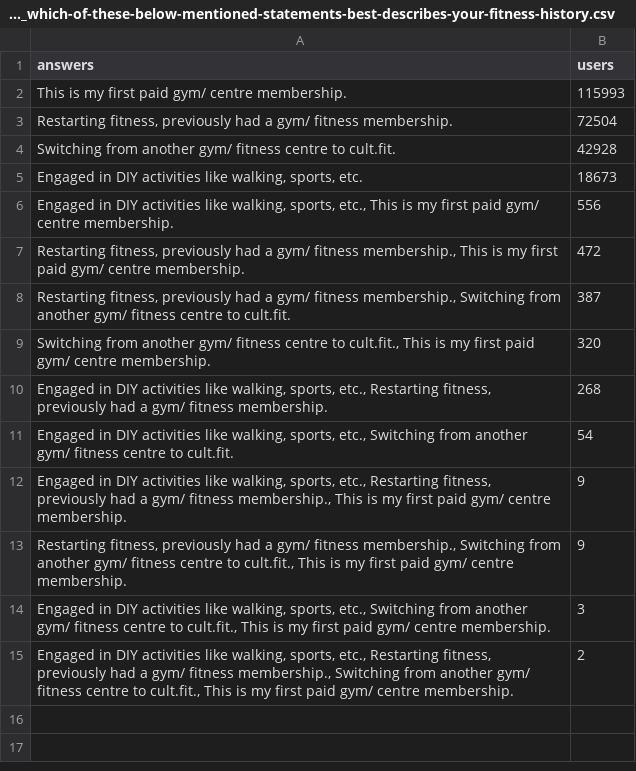
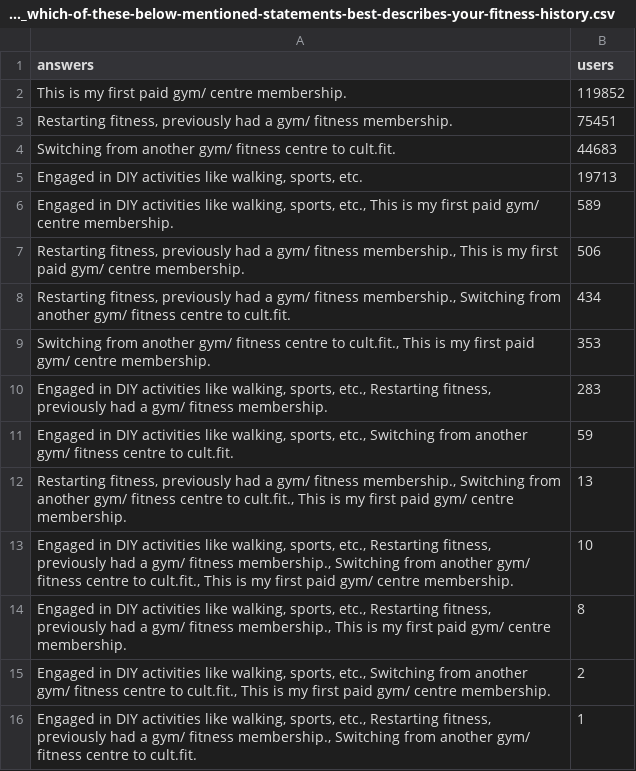
Before and after one commit to curefit/auditor-portal, a CSV file: artifacts/results/question-47810__47810__which-of-these-below-mentioned-statements-best-describes-your-fitness-history.csv, drawn as a sheet.

```diff
--- a/artifacts/results/question-47810__47810__which-of-these-below-mentioned-statements-best-describes-your-fitness-history.csv
+++ b/artifacts/results/question-47810__47810__which-of-these-below-mentioned-statements-best-describes-your-fitness-history.csv
@@ -1,15 +1,16 @@
 answers,users
-This is my first paid gym/ centre membership.,115993
-"Restarting fitness, previously had a gym/ fitness membership.",72504
-Switching from another gym/ fitness centre to cult.fit.,42928
-"Engaged in DIY activities like walking, sports, etc.",18673
-"Engaged in DIY activities like walking, sports, etc., This is my first paid gym/ centre membership.",556
-"Restarting fitness, previously had a gym/ fitness membership., This is my first paid gym/ centre membership.",472
-"Restarting fitness, previously had a gym/ fitness membership., Switching from another gym/ fitness centre to cult.fit.",387
-"Switching from another gym/ fitness centre to cult.fit., This is my first paid gym/ centre membership.",320
-"Engaged in DIY activities like walking, sports, etc., Restarting fitness, previously had a gym/ fitness membership.",268
-"Engaged in DIY activities like walking, sports, etc., Switching from another gym/ fitness centre to cult.fit.",54
-"Engaged in DIY activities like walking, sports, etc., Restarting fitness, previously had a gym/ fitness membership., This is my first paid gym/ centre membership.",9
-"Restarting fitness, previously had a gym/ fitness membership., Switching from another gym/ fitness centre to cult.fit., This is my first paid gym/ centre membership.",9
-"Engaged in DIY activities like walking, sports, etc., Switching from another gym/ fitness centre to cult.fit., This is my first paid gym/ centre membership.",3
-"Engaged in DIY activities like walking, sports, etc., Restarting fitness, previously had a gym/ fitness membership., Switching from another gym/ fitness centre to cult.fit., This is my first paid gym/ centre membership.",2
+This is my first paid gym/ centre membership.,119852
+"Restarting fitness, previously had a gym/ fitness membership.",75451
+Switching from another gym/ fitness centre to cult.fit.,44683
+"Engaged in DIY activities like walking, sports, etc.",19713
+"Engaged in DIY activities like walking, sports, etc., This is my first paid gym/ centre membership.",589
+"Restarting fitness, previously had a gym/ fitness membership., This is my first paid gym/ centre membership.",506
+"Restarting fitness, previously had a gym/ fitness membership., Switching from another gym/ fitness centre to cult.fit.",434
+"Switching from another gym/ fitness centre to cult.fit., This is my first paid gym/ centre membership.",353
+"Engaged in DIY activities like walking, sports, etc., Restarting fitness, previously had a gym/ fitness membership.",283
+"Engaged in DIY activities like walking, sports, etc., Switching from another gym/ fitness centre to cult.fit.",59
+"Restarting fitness, previously had a gym/ fitness membership., Switching from another gym/ fitness centre to cult.fit., This is my first paid gym/ centre membership.",13
+"Engaged in DIY activities like walking, sports, etc., Restarting fitness, previously had a gym/ fitness membership., Switching from another gym/ fitness centre to cult.fit., This is my first paid gym/ centre membership.",10
+"Engaged in DIY activities like walking, sports, etc., Restarting fitness, previously had a gym/ fitness membership., This is my first paid gym/ centre membership.",8
+"Engaged in DIY activities like walking, sports, etc., Switching from another gym/ fitness centre to cult.fit., This is my first paid gym/ centre membership.",2
+"Engaged in DIY activities like walking, sports, etc., Restarting fitness, previously had a gym/ fitness membership., Switching from another gym/ fitness centre to cult.fit.",1
```
Also changed, not shown: artifacts/results/question-74738__74738__how-much-data-from-wearbles-v3.csv, 7 other files.
